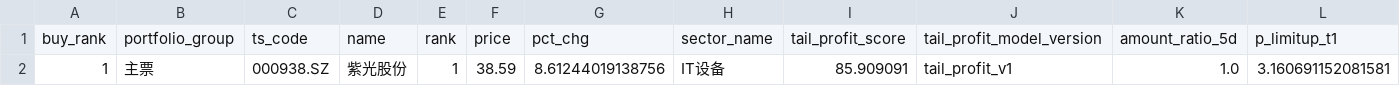
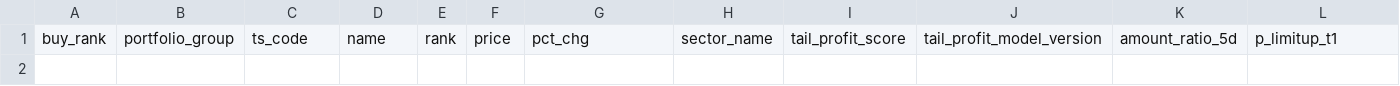
Before and after one commit to njedu2023-prog/WP, a CSV file: outputs/csv/wp_buy_plan.csv, drawn as a sheet; only a part is shown; rows hold the shown columns only; the diff names each change by its address in the sheet, - before the commit and + after, or states it on an @@ line.

```diff
--- a/outputs/csv/wp_buy_plan.csv
+++ b/outputs/csv/wp_buy_plan.csv
-row 2: 1 | 主票 | 000938.SZ | 紫光股份 | 1 | 38.59 | 8.61244019138756 | IT设备 | 85.909091 | tail_profit_v1 | 1.0 | 3.160691152081581
```
Also changed, not shown: data/cache/wp_latest_rank_input.csv, 12 other files.
